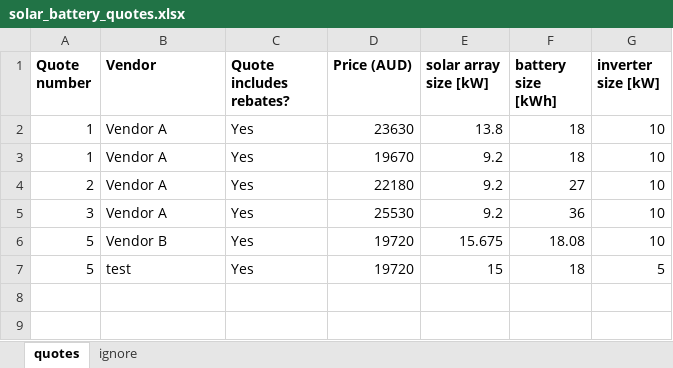
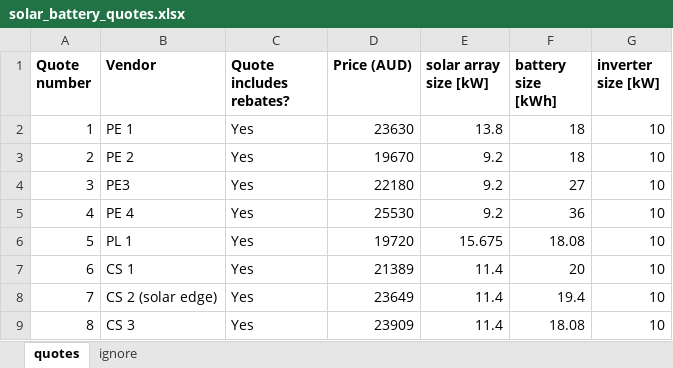
Before and after one commit to jonk510/my-solar-battery-comparison-tool, an Excel workbook: solar_battery_quotes.xlsx, sheet quotes, drawn as a sheet; values as stored, in another font and other column widths than the file's, no borders; removed rows and columns are numbered as before the commit, all else as after; the diff names each change by its address in the sheet, - before the commit and + after, or states it on an @@ line.

```diff
--- a/solar_battery_quotes.xlsx (sheet quotes)
+++ b/solar_battery_quotes.xlsx (sheet quotes)
-B2 (Vendor): Vendor A
+B2 (Vendor): PE 1
-A3 (Quote number): 1
+A3 (Quote number): 2
-B3 (Vendor): Vendor A
+B3 (Vendor): PE 2
-A4 (Quote number): 2
+A4 (Quote number): 3
-B4 (Vendor): Vendor A
+B4 (Vendor): PE3
-A5 (Quote number): 3
+A5 (Quote number): 4
-B5 (Vendor): Vendor A
+B5 (Vendor): PE 4
-B6 (Vendor): Vendor B
+B6 (Vendor): PL 1
-row 7: 5 | test | Yes | 19720 | 15 | 18 | 5
+row 7: 6 | CS 1 | Yes | 21389 | 11.4 | 20 | 10
+row 8: 7 | CS 2 (solar edge) | Yes | 23649 | 11.4 | 19.4 | 10
+row 9: 8 | CS 3 | Yes | 23909 | 11.4 | 18.08 | 10
```
